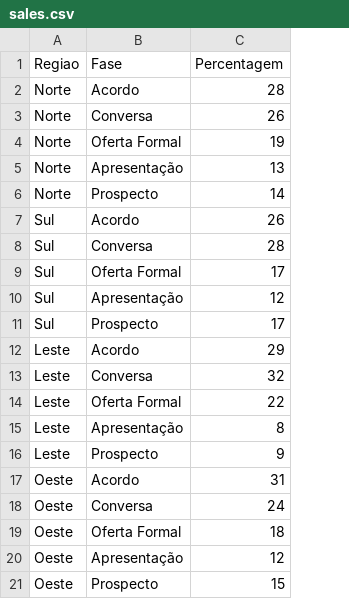
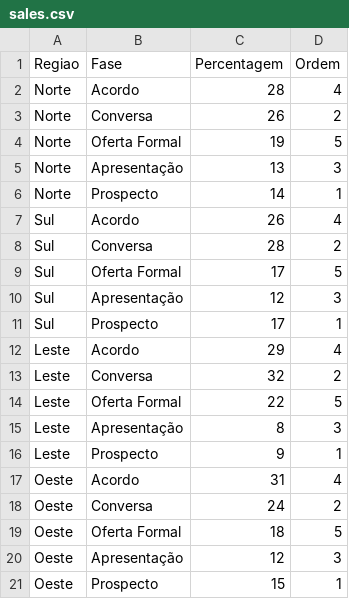
Before and after one commit to alexlopespereira/mba_enap, a CSV file: data/originais/makeover/sales.csv, drawn as a sheet; the diff names each change by its address in the sheet, - before the commit and + after, or states it on an @@ line.

```diff
--- a/data/originais/makeover/sales.csv
+++ b/data/originais/makeover/sales.csv
+column D (Ordem), rows 2-21: 4 | 2 | 5 | 3 | 1 | 4 | 2 | 5 | 3 | 1 | 4 | 2 | 5 | 3 | 1 | 4 | 2 | 5 | 3 | 1
```
